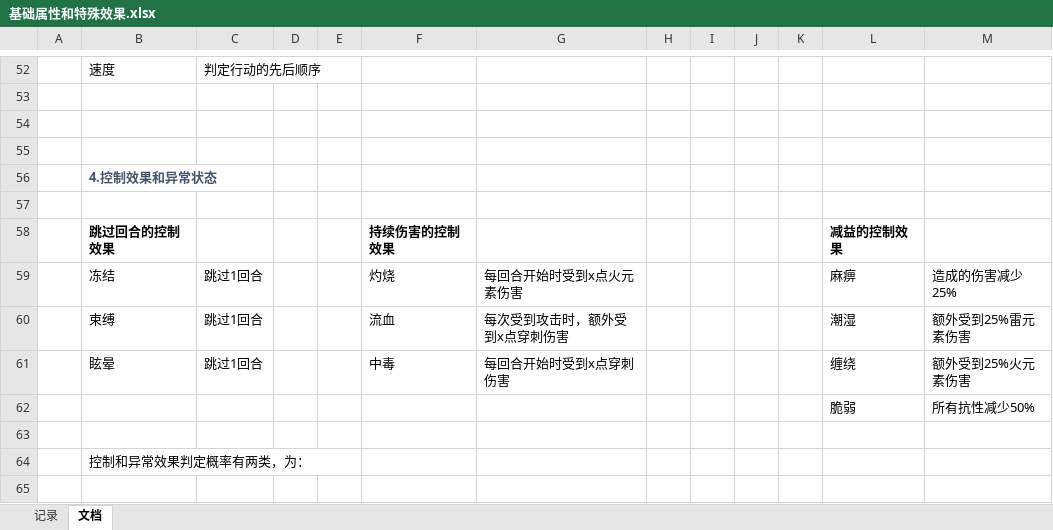
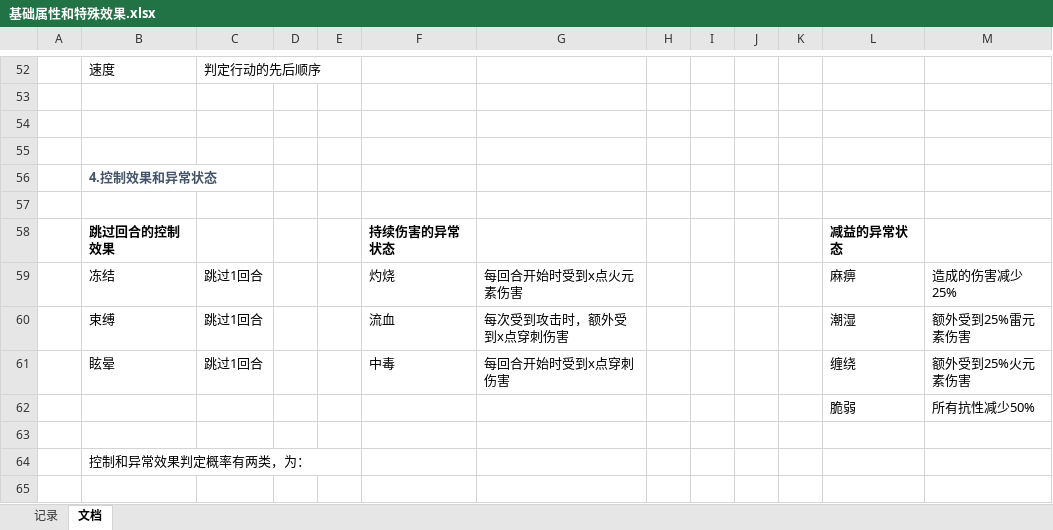
Before and after one commit to TianxingGame/design_document, an Excel workbook: 基础属性和特殊效果.xlsx, sheet 文档, drawn as a sheet; only a part is shown, gaps mark what is left out; values as stored, in another font and other column widths than the file's, no borders; charts and pictures not drawn; removed rows and columns are numbered as before the commit, all else as after; the diff names each change by its address in the sheet, - before the commit and + after, or states it on an @@ line.

```diff
--- a/基础属性和特殊效果.xlsx (sheet 文档)
+++ b/基础属性和特殊效果.xlsx (sheet 文档)
-row 58:  | 跳过回合的控制效果 |  |  |  | 持续伤害的控制效果 |  |  |  |  |  | 减益的控制效果
+row 58:  | 跳过回合的控制效果 |  |  |  | 持续伤害的异常状态 |  |  |  |  |  | 减益的异常状态
```
Also changed, not shown: 装备、技能、遗物和道具.xlsx, 1 other file.
